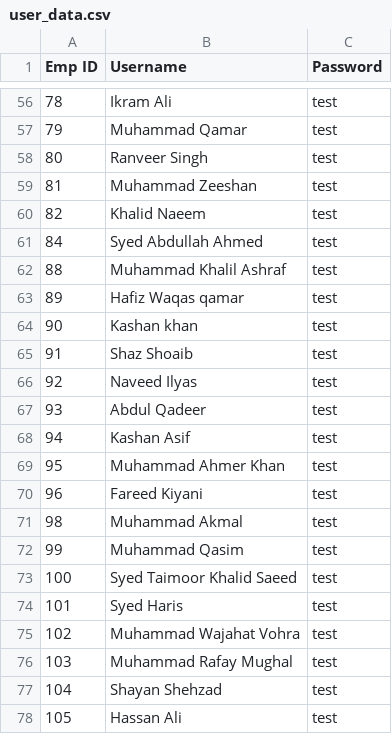
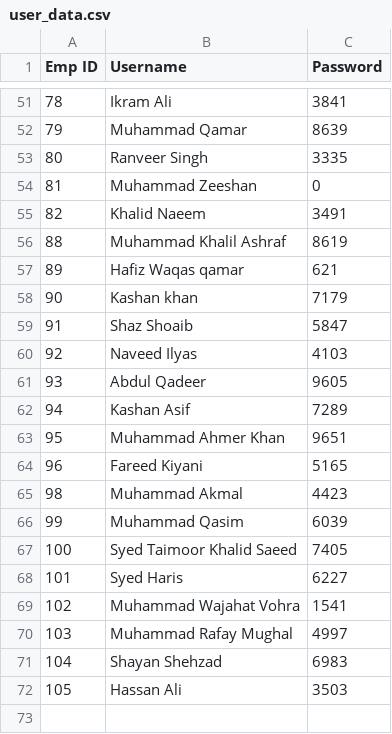
Before and after one commit to khalilashraf28/Robust-Support-Solution-Attendance-Dashboard, a CSV file: user_data.csv, drawn as a sheet; only a part is shown, gaps mark what is left out; the diff covers the shown part only.

```diff
--- a/user_data.csv
+++ b/user_data.csv
@@ -56,23 +51,22 @@ Emp ID,Username,Password
-78,Ikram Ali,test
-79,Muhammad Qamar,test
-80,Ranveer Singh,test
-81,Muhammad Zeeshan,test
-82,Khalid Naeem,test
-84,Syed Abdullah Ahmed,test
-88,Muhammad Khalil Ashraf,test
-89,Hafiz Waqas qamar,test
-90,Kashan khan,test
-91,Shaz Shoaib,test
-92,Naveed Ilyas,test
-93,Abdul Qadeer,test
-94,Kashan Asif,test
-95,Muhammad Ahmer Khan,test
-96,Fareed Kiyani,test
-98,Muhammad Akmal,test
-99,Muhammad Qasim,test
-100,Syed Taimoor Khalid Saeed,test
-101,Syed Haris,test
-102,Muhammad Wajahat Vohra,test
-103,Muhammad Rafay Mughal,test
-104,Shayan Shehzad,test
-105,Hassan Ali,test
+78,Ikram Ali,3841
+79,Muhammad Qamar,8639
+80,Ranveer Singh,3335
+81,Muhammad Zeeshan,0
+82,Khalid Naeem,3491
+88,Muhammad Khalil Ashraf,8619
+89,Hafiz Waqas qamar,621
+90,Kashan khan,7179
+91,Shaz Shoaib,5847
+92,Naveed Ilyas,4103
+93,Abdul Qadeer,9605
+94,Kashan Asif,7289
+95,Muhammad Ahmer Khan,9651
+96,Fareed Kiyani,5165
+98,Muhammad Akmal,4423
+99,Muhammad Qasim,6039
+100,Syed Taimoor Khalid Saeed,7405
+101,Syed Haris,6227
+102,Muhammad Wajahat Vohra,1541
+103,Muhammad Rafay Mughal,4997
+104,Shayan Shehzad,6983
+105,Hassan Ali,3503
```
Also changed, not shown: 5 removed rows and 51 edited cells elsewhere in this file, 13 other files.
